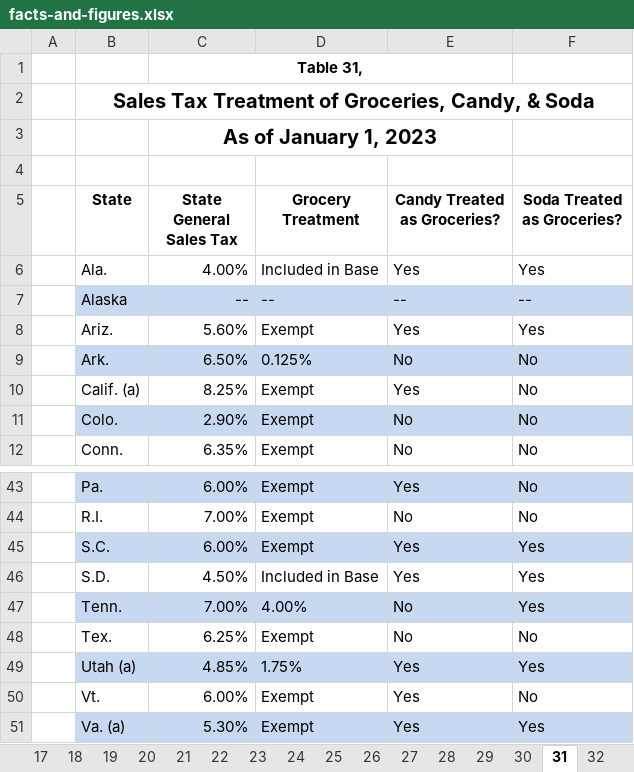
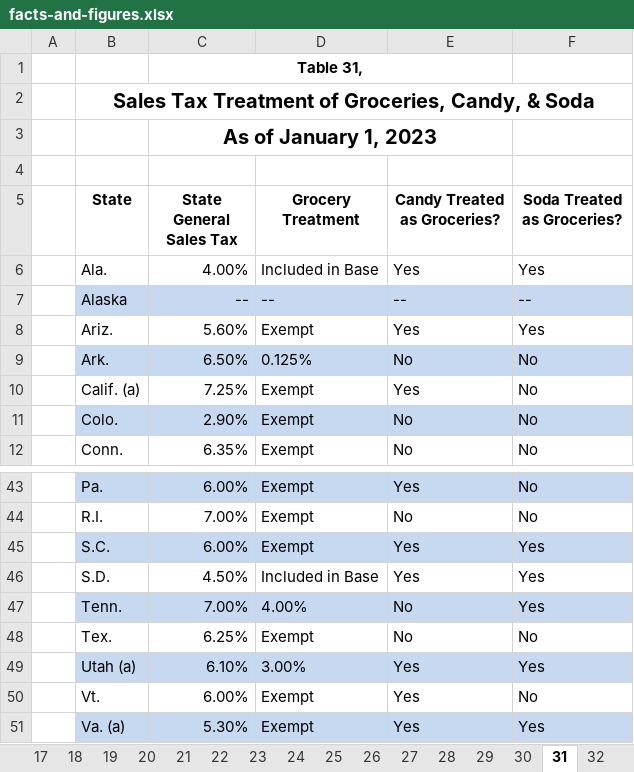
Before and after one commit to TaxFoundation/facts-and-figures-web, an Excel workbook: src/data/facts-and-figures.xlsx, sheet 31, drawn as a sheet; only a part is shown, gaps mark what is left out; values as stored, in another font and other column widths than the file's, no borders; the diff names each change by its address in the sheet, - before the commit and + after, or states it on an @@ line.

Commit message:
Fix CA and UT data in Table 31

```diff
--- a/src/data/facts-and-figures.xlsx (sheet 31)
+++ b/src/data/facts-and-figures.xlsx (sheet 31)
-C10 (State General Sales Tax): 8.25%
+C10 (State General Sales Tax): 7.25%
-C49 (State General Sales Tax): 4.85%
+C49 (State General Sales Tax): 6.10%
-D49 (Grocery Treatment): 1.75%
+D49 (Grocery Treatment): 3.00%
```
Also changed, not shown: 3 other files.
